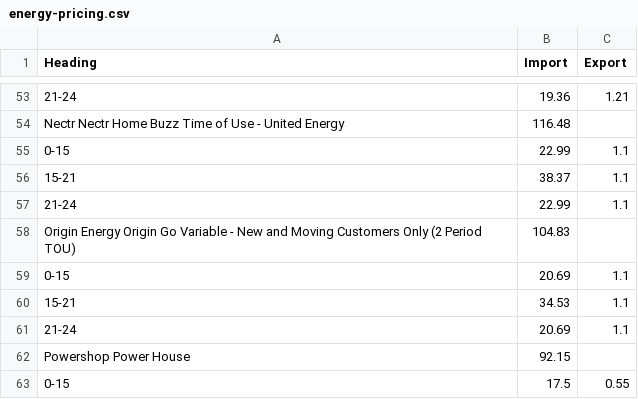
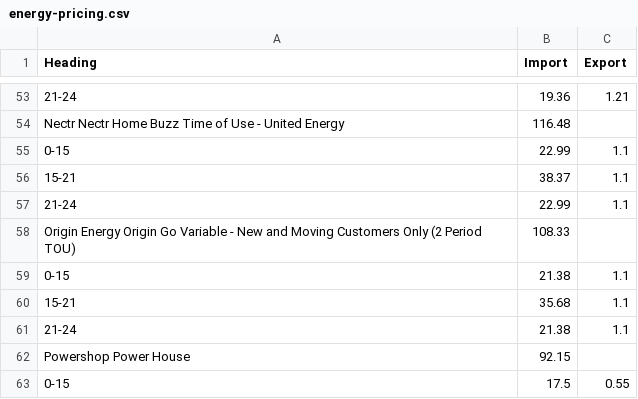
Before and after one commit to jonpearce/energy-rates, a CSV file: energy-pricing.csv, drawn as a sheet; only a part is shown, gaps mark what is left out.

Commit message:
Daily energy update

```diff
--- a/energy-pricing.csv
+++ b/energy-pricing.csv
@@ -57,6 +57,6 @@ Nectr Nectr Home Buzz Time of Use - United Energy,116.48,
 21-24,22.99,1.1
-Origin Energy Origin Go Variable - New and Moving Customers Only (2 Period TOU),104.83,
-0-15,20.69,1.1
-15-21,34.53,1.1
-21-24,20.69,1.1
+Origin Energy Origin Go Variable - New and Moving Customers Only (2 Period TOU),108.33,
+0-15,21.38,1.1
+15-21,35.68,1.1
+21-24,21.38,1.1
 Powershop Power House,92.15,
```
